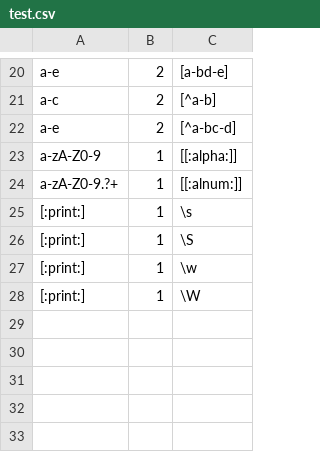
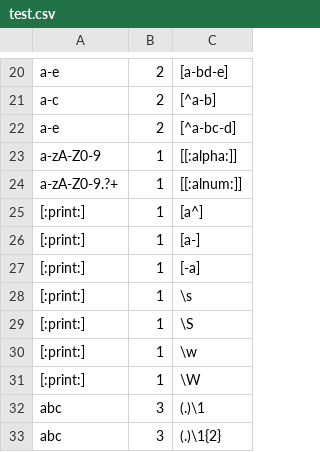
Before and after one commit to ryann66/dgrep, a CSV file: test.csv, drawn as a sheet; only a part is shown, gaps mark what is left out.

```diff
--- a/test.csv
+++ b/test.csv
@@ -24,2 +24,5 @@ a-zA-Z0-9,1,[[:alpha:]]
 a-zA-Z0-9.?+,1,[[:alnum:]]
+[:print:],1,[a^]
+[:print:],1,[a-]
+[:print:],1,[-a]
 [:print:],1,\s
@@ -28 +31,3 @@ a-zA-Z0-9.?+,1,[[:alnum:]]
 [:print:],1,\W
+abc,3,(.)\1
+abc,3,(.)\1{2}
```
Also changed, not shown: 7 other files.
